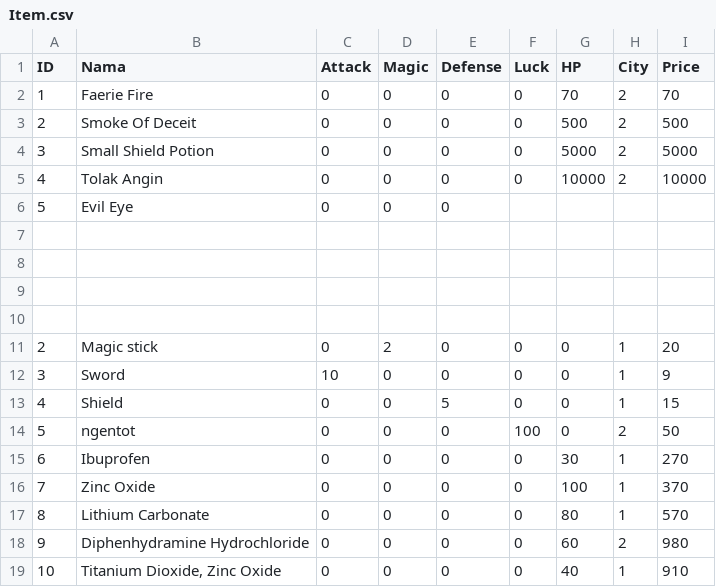
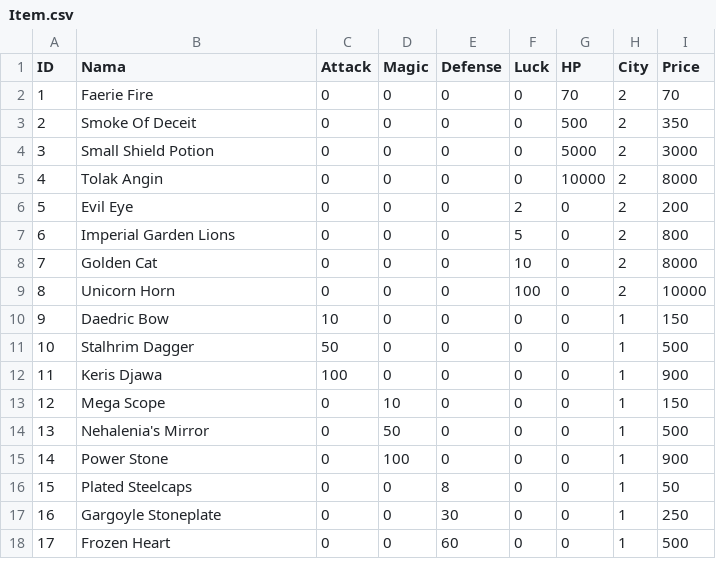
Before and after one commit to alifsyr/Project, a CSV file: data/Item.csv, drawn as a sheet; only a part is shown; the diff covers the shown part only.

Commit message:
add data & update F04

```diff
--- a/data/Item.csv
+++ b/data/Item.csv
@@ -2,18 +2,17 @@ ID,Nama,Attack,Magic,Defense,Luck,HP,City,Price
 1,Faerie Fire,0,0,0,0,70,2,70
-2,Smoke Of Deceit,0,0,0,0,500,2,500
-3,Small Shield Potion,0,0,0,0,5000,2,5000
-4,Tolak Angin,0,0,0,0,10000,2,10000
-5,Evil Eye,0,0,0
-
-
-
-
-2,Magic stick,0,2,0,0,0,1,20
-3,Sword,10,0,0,0,0,1,9
-4,Shield,0,0,5,0,0,1,15
-5,ngentot,0,0,0,100,0,2,50
-6,Ibuprofen,0,0,0,0,30,1,270
-7,"Zinc Oxide",0,0,0,0,100,1,370
-8,Lithium Carbonate,0,0,0,0,80,1,570
-9,Diphenhydramine Hydrochloride,0,0,0,0,60,2,980
-10,"Titanium Dioxide, Zinc Oxide",0,0,0,0,40,1,910
+2,Smoke Of Deceit,0,0,0,0,500,2,350
+3,Small Shield Potion,0,0,0,0,5000,2,3000
+4,Tolak Angin,0,0,0,0,10000,2,8000
+5,Evil Eye,0,0,0,2,0,2,200
+6,Imperial Garden Lions,0,0,0,5,0,2,800
+7,Golden Cat,0,0,0,10,0,2,8000
+8,Unicorn Horn,0,0,0,100,0,2,10000
+9,Daedric Bow,10,0,0,0,0,1,150
+10,Stalhrim Dagger,50,0,0,0,0,1,500
+11,Keris Djawa,100,0,0,0,0,1,900
+12,Mega Scope,0,10,0,0,0,1,150
+13,Nehalenia's Mirror,0,50,0,0,0,1,500
+14,Power Stone,0,100,0,0,0,1,900
+15,Plated Steelcaps,0,0,8,0,0,1,50
+16,Gargoyle Stoneplate,0,0,30,0,0,1,250
+17,Frozen Heart,0,0,60,0,0,1,500
```
Also changed, not shown: 2 added rows elsewhere in this file, 2 other files.
